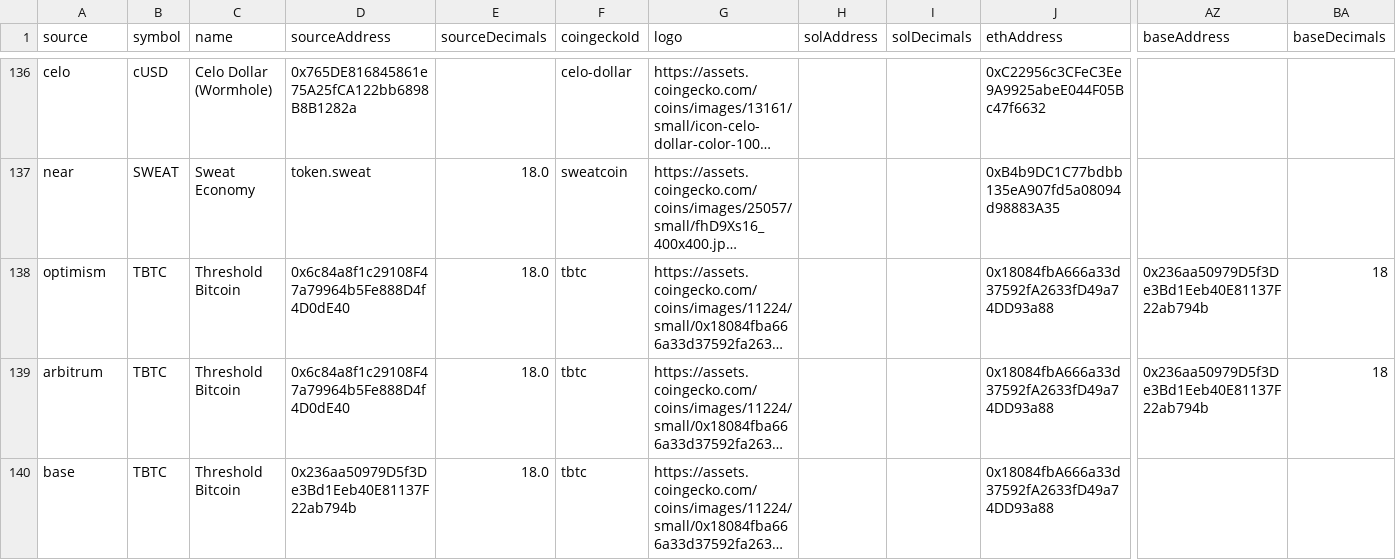
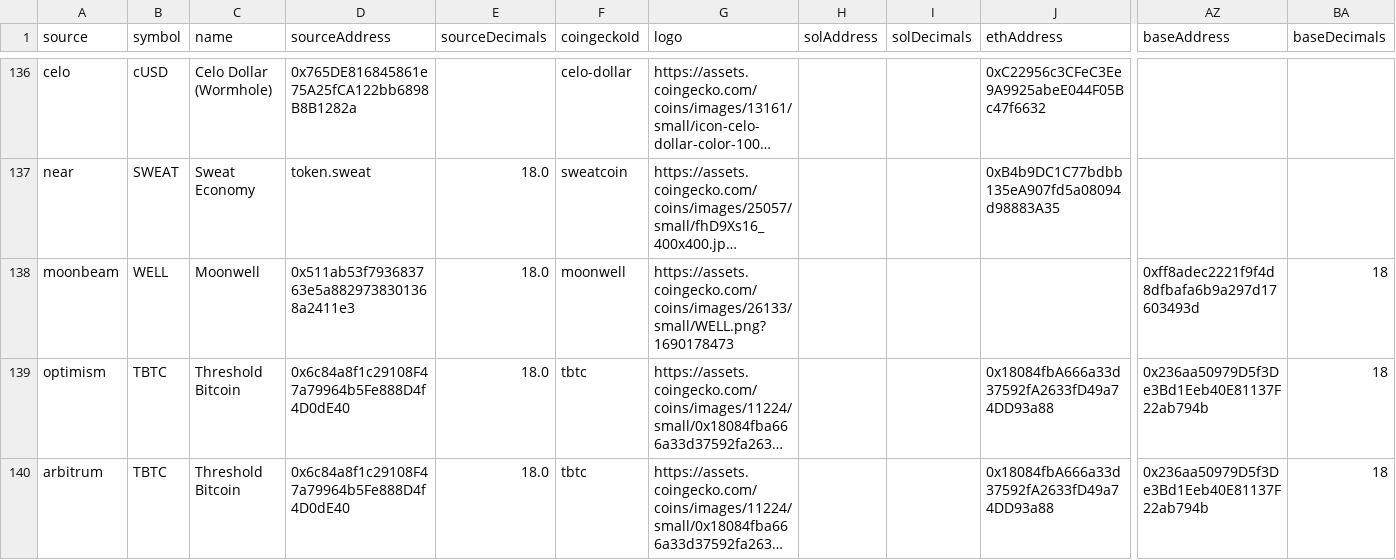
Before and after one commit to wormhole-foundation/wormhole-token-list, a CSV file: content/by_source.csv, drawn as a sheet; only a part is shown, gaps mark what is left out; the shorter side is filled out with more unchanged rows; long unchanged cells end in …; rows hold the shown columns only; the diff names each change by its address in the sheet, - before the commit and + after, or states it on an @@ line.

Commit message:
[automated] update content

```diff
--- a/content/by_source.csv
+++ b/content/by_source.csv
+row 138: moonbeam | WELL | Moonwell | 0x511ab53f793683763e5a8829738301368a2411e3 | 18.0 | moonwell | https://assets.coingecko.com/coins/images/26133/small/WELL.png?1690178473 |  |  |  | 0xff8adec2221f9f4d8dfbafa6b9a297d17603493d | 18
```
Also changed, not shown: content/by_dest.csv, 6 other files.
